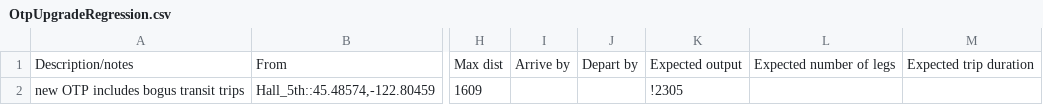
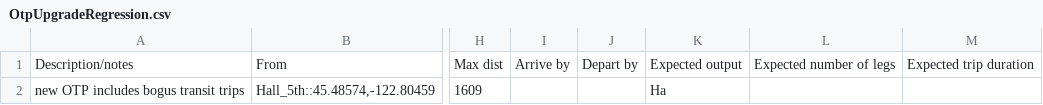
Before and after one commit to OpenTransitTools/loader, a CSV file: ott/loader/otp/preflight/suites/OtpUpgradeRegression.csv, drawn as a sheet; only a part is shown, gaps mark what is left out; the diff names each change by its address in the sheet, - before the commit and + after, or states it on an @@ line.

Commit message:
fix Otp test

```diff
--- a/ott/loader/otp/preflight/suites/OtpUpgradeRegression.csv
+++ b/ott/loader/otp/preflight/suites/OtpUpgradeRegression.csv
-K2: !2305
+K2: Ha
```
